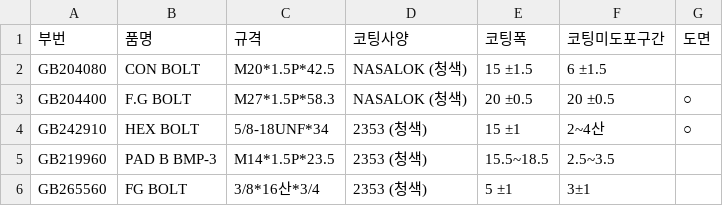
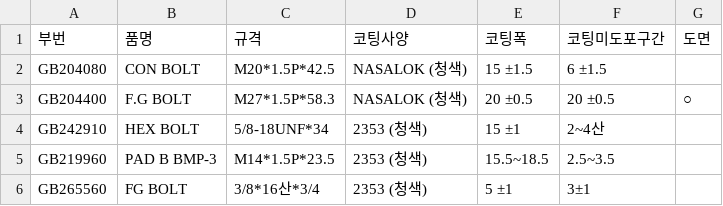
Before and after one commit to ansehddls/coating-app, a CSV file: data.csv, drawn as a sheet; only a part is shown.

Commit message:
Toggle drawing at row 3

```diff
--- a/data.csv
+++ b/data.csv
@@ -3,3 +3,3 @@ GB204080,CON BOLT,M20*1.5P*42.5,NASALOK (청색),15 ±1.5,6 ±1.5,
 GB204400,F.G BOLT,M27*1.5P*58.3,NASALOK (청색),20 ±0.5,20 ±0.5,○
-GB242910,HEX BOLT,5/8-18UNF*34,2353 (청색),15  ±1,2~4산,"○"
+GB242910,HEX BOLT,5/8-18UNF*34,2353 (청색),15  ±1,2~4산,
 GB219960,PAD B BMP-3,M14*1.5P*23.5,2353 (청색),15.5~18.5,2.5~3.5,
```
